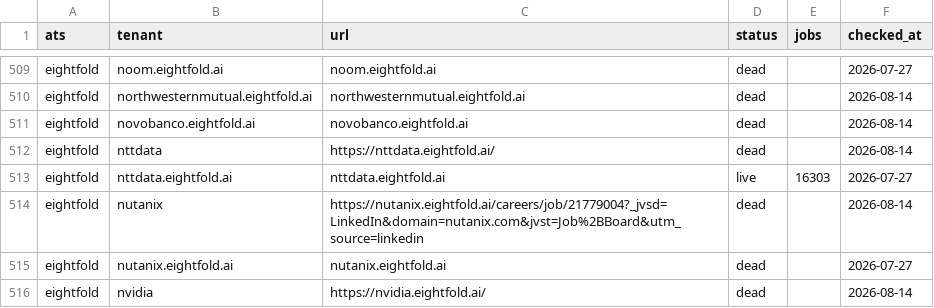
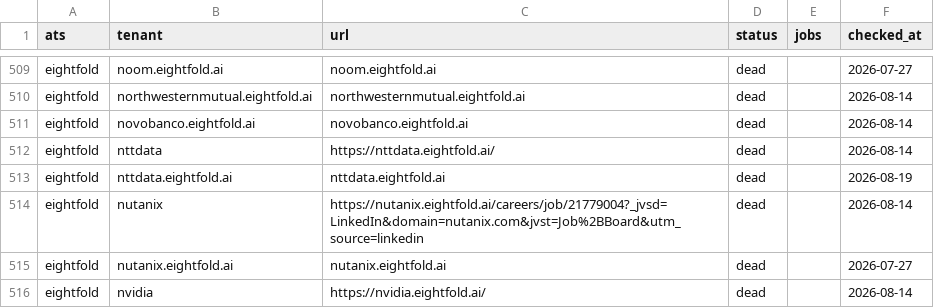
Before and after one commit to sarthakjain004/headstart, a CSV file: data/validate/liveness/eightfold.csv, drawn as a sheet; only a part is shown, gaps mark what is left out.

Commit message:
fix(eightfold): confirm a sitemap job URL resolves before scoring live
Counting /careers/job/ strings let a migrated tenant read live
forever — nttdata's sitemap 200s with 16k stale URLs that all 404.
Sample up to 3 job URLs and require one to resolve.

```diff
--- a/data/validate/liveness/eightfold.csv
+++ b/data/validate/liveness/eightfold.csv
@@ -512,3 +512,3 @@ eightfold,novobanco.eightfold.ai,novobanco.eightfold.ai,dead,,2026-08-14
 eightfold,nttdata,https://nttdata.eightfold.ai/,dead,,2026-08-14
-eightfold,nttdata.eightfold.ai,nttdata.eightfold.ai,live,16303,2026-07-27
+eightfold,nttdata.eightfold.ai,nttdata.eightfold.ai,dead,,2026-08-19
 eightfold,nutanix,https://nutanix.eightfold.ai/careers/job/21779004?_jvsd=LinkedIn&domain=nutanix.com&jvst=Job%2BBoard&utm_source=linkedin,dead,,2026-08-14
```
Also changed, not shown: 2 other files.
